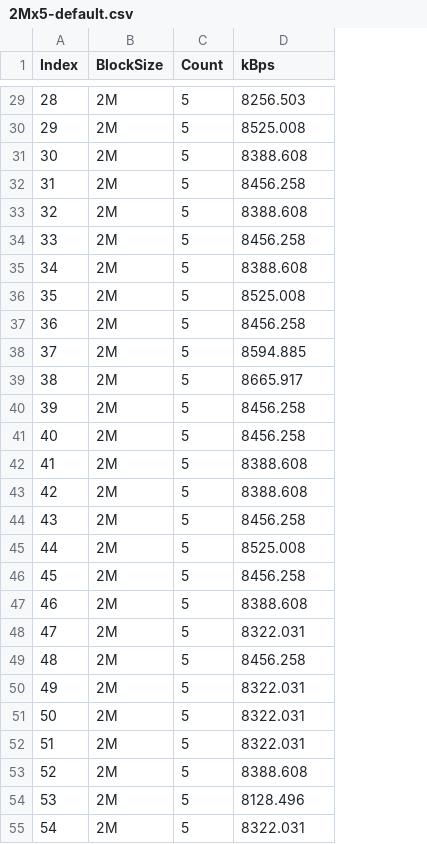
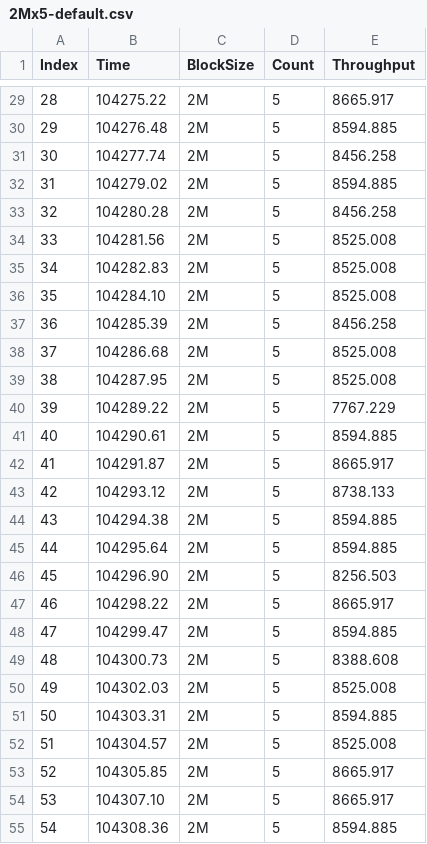
Before and after one commit to woowu/edge-connect-tools, a CSV file: data/2Mx5-default.csv, drawn as a sheet; only a part is shown, gaps mark what is left out; addresses are those after the commit; the diff covers the shown part only; the diff names each change by its address in the sheet, - before the commit and + after, or states it on an @@ line.

```diff
--- a/data/2Mx5-default.csv
+++ b/data/2Mx5-default.csv
+column B (Time), rows 29-55: 104275.22 | 104276.48 | 104277.74 | 104279.02 | 104280.28 | 104281.56 | 104282.83 | 104284.10 | 104285.39 | 104286.68 | 104287.95 | 104289.22 | 104290.61 | 104291.87 | 104293.12 | 104294.38 | 104295.64 | 104296.90 | 104298.22 | 104299.47 | 104300.73 | 104302.03 | 104303.31 | 104304.57 | 104305.85 | 104307.10 | 104308.36
-E1: kBps
+E1: Throughput
-E29 (Throughput): 8256.503
+E29 (Throughput): 8665.917
-E30 (Throughput): 8525.008
+E30 (Throughput): 8594.885
-E31 (Throughput): 8388.608
+E31 (Throughput): 8456.258
-E32 (Throughput): 8456.258
+E32 (Throughput): 8594.885
-E33 (Throughput): 8388.608
+E33 (Throughput): 8456.258
-E34 (Throughput): 8456.258
+E34 (Throughput): 8525.008
-E35 (Throughput): 8388.608
+E35 (Throughput): 8525.008
-E38 (Throughput): 8594.885
+E38 (Throughput): 8525.008
-E39 (Throughput): 8665.917
+E39 (Throughput): 8525.008
-E40 (Throughput): 8456.258
+E40 (Throughput): 7767.229
-E41 (Throughput): 8456.258
+E41 (Throughput): 8594.885
-E42 (Throughput): 8388.608
+E42 (Throughput): 8665.917
-E43 (Throughput): 8388.608
+E43 (Throughput): 8738.133
-E44 (Throughput): 8456.258
+E44 (Throughput): 8594.885
-E45 (Throughput): 8525.008
+E45 (Throughput): 8594.885
-E46 (Throughput): 8456.258
+E46 (Throughput): 8256.503
-E47 (Throughput): 8388.608
+E47 (Throughput): 8665.917
-E48 (Throughput): 8322.031
+E48 (Throughput): 8594.885
-E49 (Throughput): 8456.258
+E49 (Throughput): 8388.608
-E50 (Throughput): 8322.031
+E50 (Throughput): 8525.008
-E51 (Throughput): 8322.031
+E51 (Throughput): 8594.885
-E52 (Throughput): 8322.031
+E52 (Throughput): 8525.008
-E53 (Throughput): 8388.608
+E53 (Throughput): 8665.917
-E54 (Throughput): 8128.496
+E54 (Throughput): 8665.917
-E55 (Throughput): 8322.031
+E55 (Throughput): 8594.885
```
Also changed, not shown: 61 edited cells elsewhere in this file, 6 other files.
